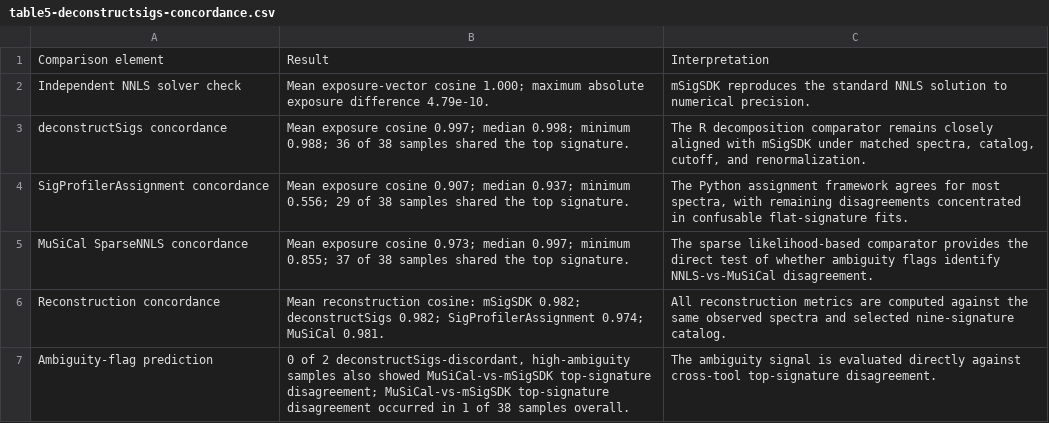
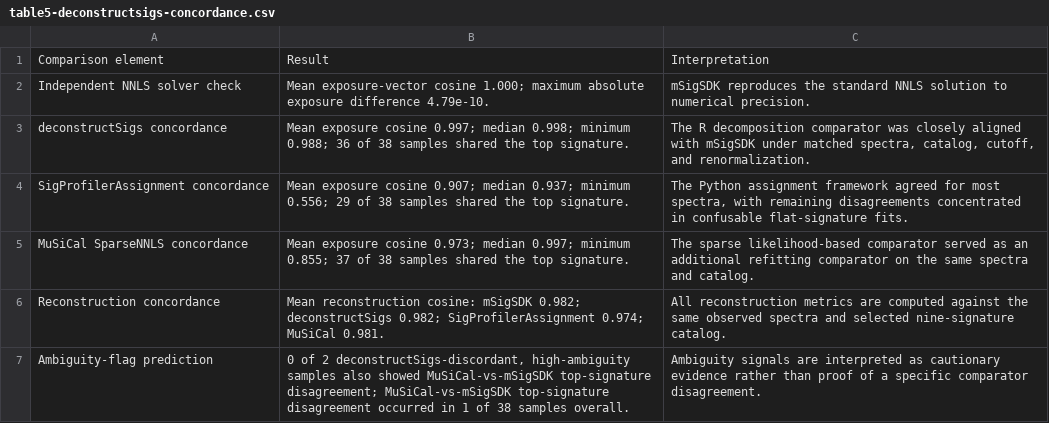
Before and after one commit to episphere/msig, a CSV file: docs/manuscript/google-doc-tables/table5-deconstructsigs-concordance.csv, drawn as a sheet.

Commit message:
Manuscript updates

```diff
--- a/docs/manuscript/google-doc-tables/table5-deconstructsigs-concordance.csv
+++ b/docs/manuscript/google-doc-tables/table5-deconstructsigs-concordance.csv
@@ -2,6 +2,6 @@ Comparison element,Result,Interpretation
 Independent NNLS solver check,Mean exposure-vector cosine 1.000; maximum absolute exposure difference 4.79e-10.,mSigSDK reproduces the standard NNLS solution to numerical precision.
-deconstructSigs concordance,Mean exposure cosine 0.997; median 0.998; minimum 0.988; 36 of 38 samples shared the top signature.,"The R decomposition comparator remains closely aligned with mSigSDK under matched spectra, catalog, cutoff, and renormalization."
-SigProfilerAssignment concordance,Mean exposure cosine 0.907; median 0.937; minimum 0.556; 29 of 38 samples shared the top signature.,"The Python assignment framework agrees for most spectra, with remaining disagreements concentrated in confusable flat-signature fits."
-MuSiCal SparseNNLS concordance,Mean exposure cosine 0.973; median 0.997; minimum 0.855; 37 of 38 samples shared the top signature.,The sparse likelihood-based comparator provides the direct test of whether ambiguity flags identify NNLS-vs-MuSiCal disagreement.
+deconstructSigs concordance,Mean exposure cosine 0.997; median 0.998; minimum 0.988; 36 of 38 samples shared the top signature.,"The R decomposition comparator was closely aligned with mSigSDK under matched spectra, catalog, cutoff, and renormalization."
+SigProfilerAssignment concordance,Mean exposure cosine 0.907; median 0.937; minimum 0.556; 29 of 38 samples shared the top signature.,"The Python assignment framework agreed for most spectra, with remaining disagreements concentrated in confusable flat-signature fits."
+MuSiCal SparseNNLS concordance,Mean exposure cosine 0.973; median 0.997; minimum 0.855; 37 of 38 samples shared the top signature.,The sparse likelihood-based comparator served as an additional refitting comparator on the same spectra and catalog.
 Reconstruction concordance,Mean reconstruction cosine: mSigSDK 0.982; deconstructSigs 0.982; SigProfilerAssignment 0.974; MuSiCal 0.981.,All reconstruction metrics are computed against the same observed spectra and selected nine-signature catalog.
-Ambiguity-flag prediction,"0 of 2 deconstructSigs-discordant, high-ambiguity samples also showed MuSiCal-vs-mSigSDK top-signature disagreement; MuSiCal-vs-mSigSDK top-signature disagreement occurred in 1 of 38 samples overall.",The ambiguity signal is evaluated directly against cross-tool top-signature disagreement.
+Ambiguity-flag prediction,"0 of 2 deconstructSigs-discordant, high-ambiguity samples also showed MuSiCal-vs-mSigSDK top-signature disagreement; MuSiCal-vs-mSigSDK top-signature disagreement occurred in 1 of 38 samples overall.",Ambiguity signals are interpreted as cautionary evidence rather than proof of a specific comparator disagreement.
```
Also changed, not shown: docs/manuscript/google-doc-tables/table6-compute-benchmarks.csv, 14 other files.
